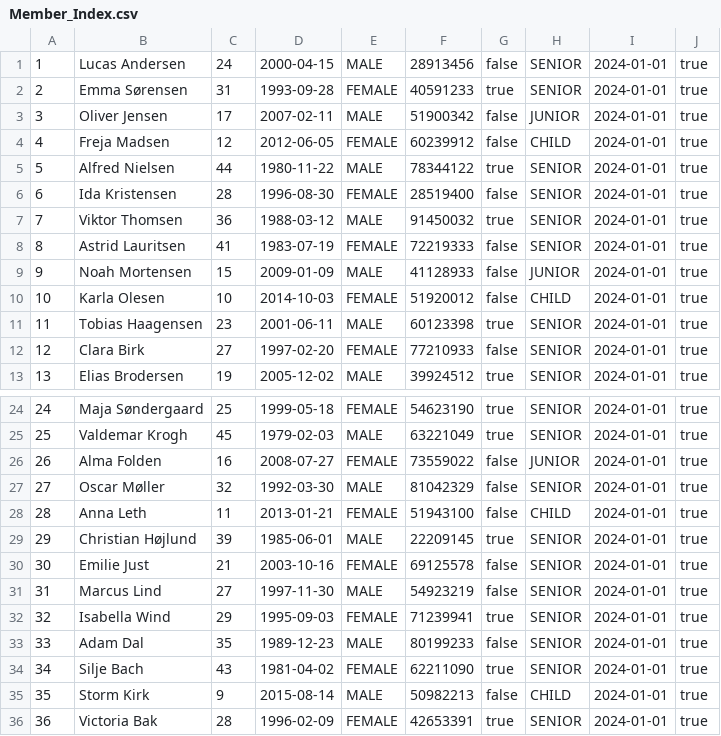
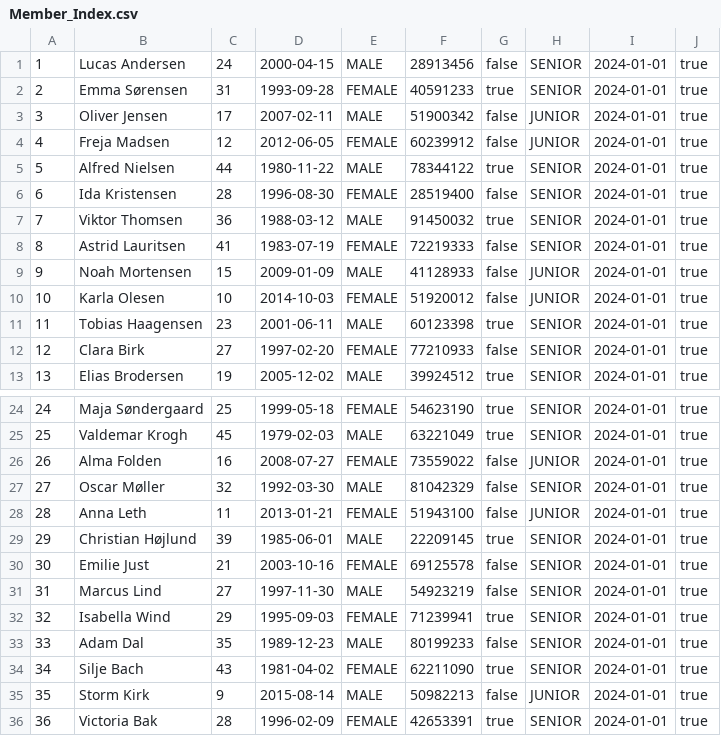
Before and after one commit to DozoEK/TennisklubbenSMASHgruppe5, a CSV file: CSVFilesLib/Member_Index.csv, drawn as a sheet; only a part is shown, gaps mark what is left out.

Commit message:
Fixed Quota og ændringer i Quota index :) Plus andet gøgl :)

```diff
--- a/CSVFilesLib/Member_Index.csv
+++ b/CSVFilesLib/Member_Index.csv
@@ -3,3 +3,3 @@
 3,Oliver Jensen,17,2007-02-11,MALE,51900342,false,JUNIOR,2024-01-01,true
-4,Freja Madsen,12,2012-06-05,FEMALE,60239912,false,CHILD,2024-01-01,true
+4,Freja Madsen,12,2012-06-05,FEMALE,60239912,false,JUNIOR,2024-01-01,true
 5,Alfred Nielsen,44,1980-11-22,MALE,78344122,true,SENIOR,2024-01-01,true
@@ -9,3 +9,3 @@
 9,Noah Mortensen,15,2009-01-09,MALE,41128933,false,JUNIOR,2024-01-01,true
-10,Karla Olesen,10,2014-10-03,FEMALE,51920012,false,CHILD,2024-01-01,true
+10,Karla Olesen,10,2014-10-03,FEMALE,51920012,false,JUNIOR,2024-01-01,true
 11,Tobias Haagensen,23,2001-06-11,MALE,60123398,true,SENIOR,2024-01-01,true
@@ -27,3 +27,3 @@
 27,Oscar Møller,32,1992-03-30,MALE,81042329,false,SENIOR,2024-01-01,true
-28,Anna Leth,11,2013-01-21,FEMALE,51943100,false,CHILD,2024-01-01,true
+28,Anna Leth,11,2013-01-21,FEMALE,51943100,false,JUNIOR,2024-01-01,true
 29,Christian Højlund,39,1985-06-01,MALE,22209145,true,SENIOR,2024-01-01,true
@@ -34,3 +34,3 @@
 34,Silje Bach,43,1981-04-02,FEMALE,62211090,true,SENIOR,2024-01-01,true
-35,Storm Kirk,9,2015-08-14,MALE,50982213,false,CHILD,2024-01-01,true
+35,Storm Kirk,9,2015-08-14,MALE,50982213,false,JUNIOR,2024-01-01,true
 36,Victoria Bak,28,1996-02-09,FEMALE,42653391,true,SENIOR,2024-01-01,true
```
Also changed, not shown: 9 other files.
